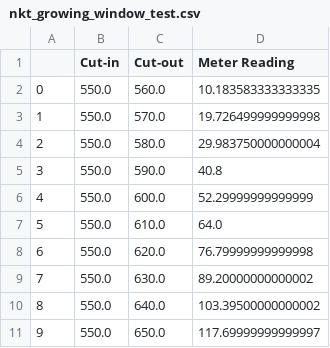
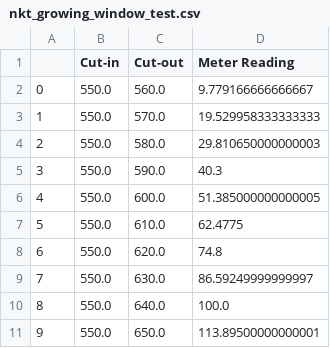
Before and after one commit to Dionne-Lab/catalight, a CSV file: catalight/equipment/light_sources/nkt_growing_window_test.csv, drawn as a sheet.

```diff
--- a/catalight/equipment/light_sources/nkt_growing_window_test.csv
+++ b/catalight/equipment/light_sources/nkt_growing_window_test.csv
@@ -1,11 +1,11 @@
 ,Cut-in,Cut-out,Meter Reading
-0,550.0,560.0,10.183583333333335
-1,550.0,570.0,19.726499999999998
-2,550.0,580.0,29.983750000000004
-3,550.0,590.0,40.8
-4,550.0,600.0,52.29999999999999
-5,550.0,610.0,64.0
-6,550.0,620.0,76.79999999999998
-7,550.0,630.0,89.20000000000002
-8,550.0,640.0,103.39500000000002
-9,550.0,650.0,117.69999999999997
+0,550.0,560.0,9.779166666666667
+1,550.0,570.0,19.529958333333333
+2,550.0,580.0,29.810650000000003
+3,550.0,590.0,40.3
+4,550.0,600.0,51.385000000000005
+5,550.0,610.0,62.4775
+6,550.0,620.0,74.8
+7,550.0,630.0,86.59249999999997
+8,550.0,640.0,100.0
+9,550.0,650.0,113.89500000000001
```
Also changed, not shown: catalight/equipment/light_sources/calibration_verification.csv, catalight/equipment/light_sources/nkt_calibration_data.csv, 2 other files.
